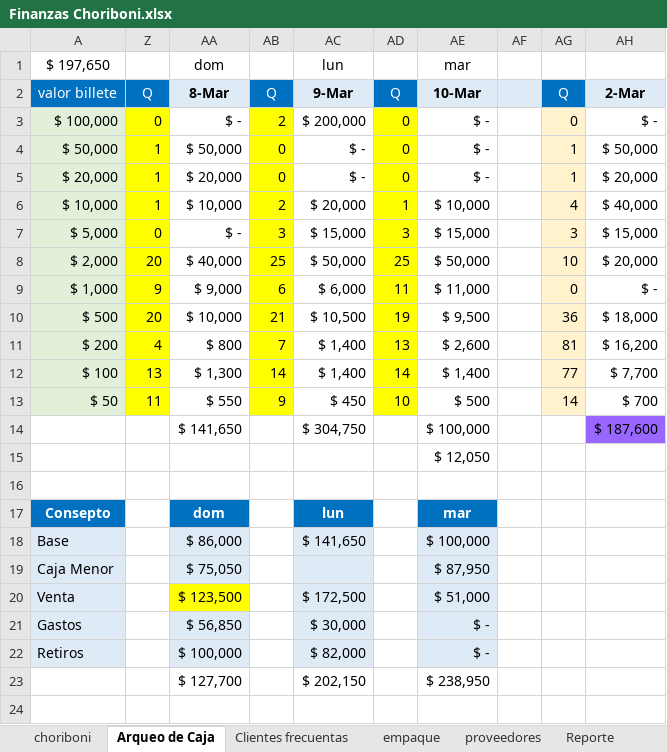
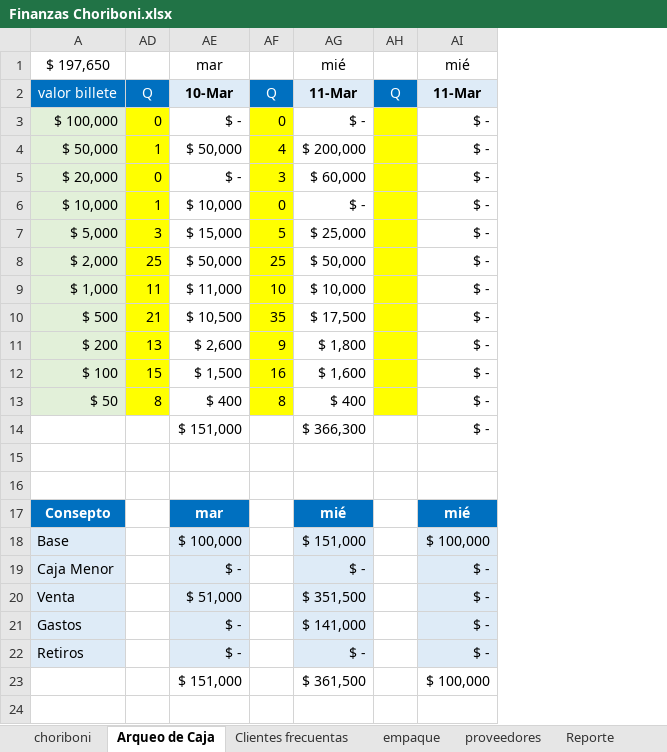
Before and after one commit to edwin15torres/Hardware, an Excel workbook: Finanzas Choriboni.xlsx, sheet Arqueo de Caja, drawn as a sheet; only a part is shown; values as stored, in another font and other column widths than the file's, no borders; removed rows and columns are numbered as before the commit, all else as after; the diff covers the shown part only; the diff names each change by its address in the sheet, - before the commit and + after, or states it on an @@ line.

Commit message:
choriboni

```diff
--- a/Finanzas Choriboni.xlsx (sheet Arqueo de Caja)
+++ b/Finanzas Choriboni.xlsx (sheet Arqueo de Caja)
@@ column Z hidden, rows 2-13: Q | 0 | 1 | 1 | 1 | 0 | 20 | 9 | 20 | 4 | 13 | 11 @@
@@ column AA hidden, rows 1-23: dom | 8-Mar | $ - | $ 50,000 | $ 20,000 | $ 10,000 | $ - | $ 40,000 | $ 9,000 | $ 10,000 | $ 800 | $ 1,300 | $ 550 | $ 141,650 |  |  | dom | $ 86,000 | $ 75,050 | $ 123,500 | $ 56,850 | $ 100,000 | $ 127,700 @@
@@ column AB hidden, rows 2-13: Q | 2 | 0 | 0 | 2 | 3 | 25 | 6 | 21 | 7 | 14 | 9 @@
@@ column AC hidden, rows 1-23: lun | 9-Mar | $ 200,000 | $ - | $ - | $ 20,000 | $ 15,000 | $ 50,000 | $ 6,000 | $ 10,500 | $ 1,400 | $ 1,400 | $ 450 | $ 304,750 |  |  | lun | $ 141,650 |  | $ 172,500 | $ 30,000 | $ 82,000 | $ 202,150 @@
-column AF, empty
-column AH, rows 2-14: 2-Mar | $ - | $ 50,000 | $ 20,000 | $ 40,000 | $ 15,000 | $ 20,000 | $ - | $ 18,000 | $ 16,200 | $ 7,700 | $ 700 | $ 187,600
+column AG, rows 1-23: mié | 11-Mar | $ - | $ 200,000 | $ 60,000 | $ - | $ 25,000 | $ 50,000 | $ 10,000 | $ 17,500 | $ 1,800 | $ 1,600 | $ 400 | $ 366,300 |  |  | mié | $ 151,000 | $ - | $ 351,500 | $ 141,000 | $ - | $ 361,500
+column AH, row 2: Q
+column AI, rows 1-23: mié | 11-Mar | $ - | $ - | $ - | $ - | $ - | $ - | $ - | $ - | $ - | $ - | $ - | $ - |  |  | mié | $ 100,000 | $ - | $ - | $ - | $ - | $ 100,000
-AF3:AF13 fill: #FFF2CC
+AF3:AF13 fill: #FFFF00
-AD4: 0
+AD4: 1
-AE4: $ -
+AE4: $ 50,000
-AF4: 1
+AF4: 4
-AF5: 1
+AF5: 3
-AF6: 4
+AF6: 0
-AF7: 3
+AF7: 5
-AF8: 10
+AF8: 25
-AF9: 0
+AF9: 10
-AD10: 19
+AD10: 21
-AE10: $ 9,500
+AE10: $ 10,500
-AF10: 36
+AF10: 35
-AF11: 81
+AF11: 9
-AD12: 14
+AD12: 15
-AE12: $ 1,400
+AE12: $ 1,500
-AF12: 77
+AF12: 16
-AD13: 10
+AD13: 8
-AE13: $ 500
+AE13: $ 400
-AF13: 14
+AF13: 8
-AE14: $ 100,000
+AE14: $ 151,000
-AE15: $ 12,050
+AE15: (empty)
-AE19: $ 87,950
+AE19: $ -
-AE23: $ 238,950
+AE23: $ 151,000
```
Also changed, not shown: 1 added row, 1 removed row, 1 edited cell and cell formats elsewhere in this sheet, sheet proveedores, sheet Bugs, other sheet tabs, formulas that keep their value, 2 other files.
